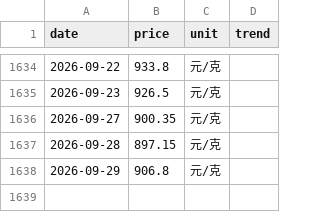
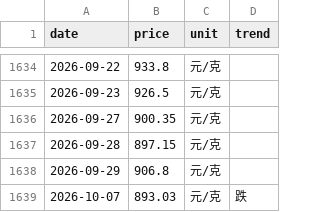
Before and after one commit to html5-cloud/gold-price, a CSV file: data/上海金交所黄金T+D.csv, drawn as a sheet; only a part is shown, gaps mark what is left out; the diff names each change by its address in the sheet, - before the commit and + after, or states it on an @@ line.

```diff
--- a/data/上海金交所黄金T+D.csv
+++ b/data/上海金交所黄金T+D.csv
+row 1639: 2026-10-07 | 893.03 | 元/克 | 跌
```
Also changed, not shown: data/六福.csv, data/周六福.csv, 7 other files.
